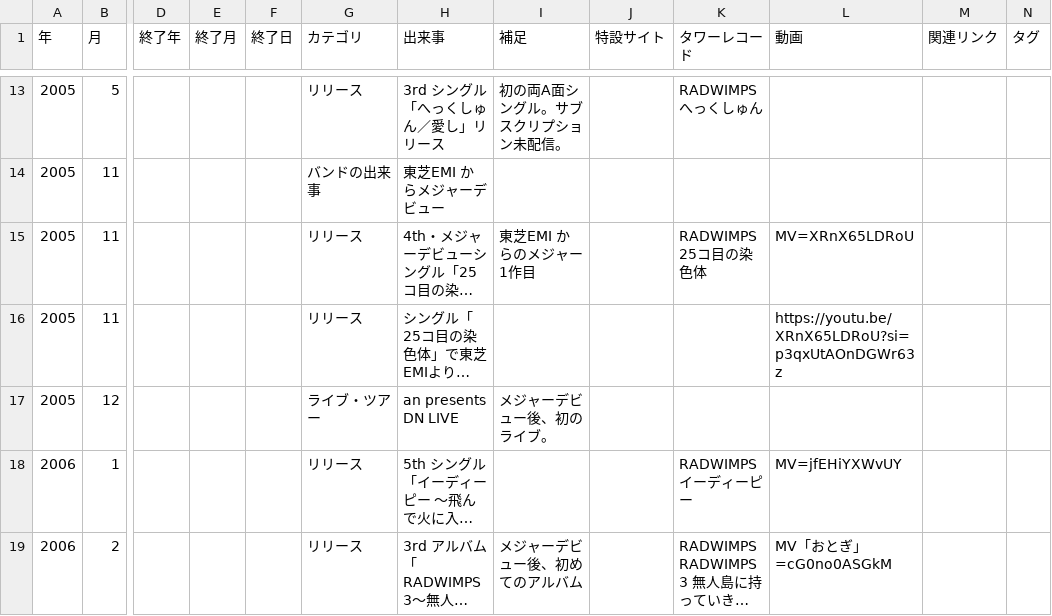
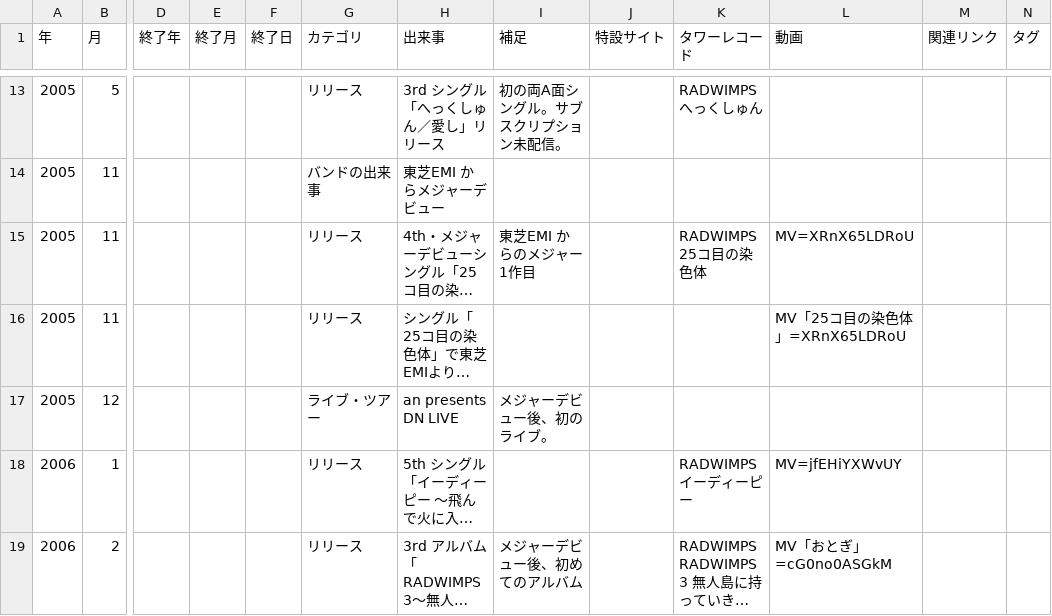
Before and after one commit to radwimps-archive/radwimps-interview-index, a CSV file: data/history.csv, drawn as a sheet; only a part is shown, gaps mark what is left out; long unchanged cells end in …; the diff covers the shown part only; the diff names each change by its address in the sheet, - before the commit and + after, or states it on an @@ line.

```diff
--- a/data/history.csv
+++ b/data/history.csv
-L16 (動画): https://youtu.be/XRnX65LDRoU?si=p3qxUtAOnDGWr63z
+L16 (動画): MV「25コ目の染色体」=XRnX65LDRoU
```
Also changed, not shown: 7 edited cells elsewhere in this file, 3 other files.
